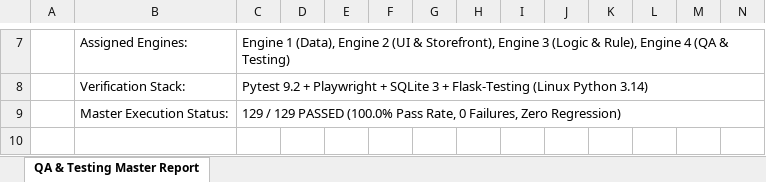
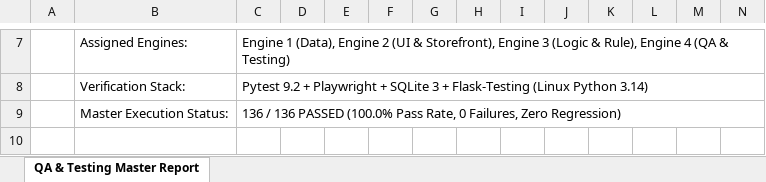
Before and after one commit to BlueDragon320/Product-Catalogue-Ranked-Search, an Excel workbook: testing_reports/TEST_CASES_ENGINE4.xlsx, sheet QA & Testing Master Report, drawn as a sheet; only a part is shown, gaps mark what is left out; values as stored, in another font and other column widths than the file's, no cell formats; the diff covers the shown part only; the diff names each change by its address in the sheet, - before the commit and + after, or states it on an @@ line.

```diff
--- a/testing_reports/TEST_CASES_ENGINE4.xlsx (sheet QA & Testing Master Report)
+++ b/testing_reports/TEST_CASES_ENGINE4.xlsx (sheet QA & Testing Master Report)
-C9: 129 / 129 PASSED (100.0%…
+C9: 136 / 136 PASSED (100.0%…
```
Also changed, not shown: 7 added rows and 15 edited cells elsewhere in this sheet, cell formats, documents/TEST_CASES_ENGINE4.xlsx, testing_reports/COMPLETE_TEST_CASES_AND_LOGS.xlsx, 33 other files.
